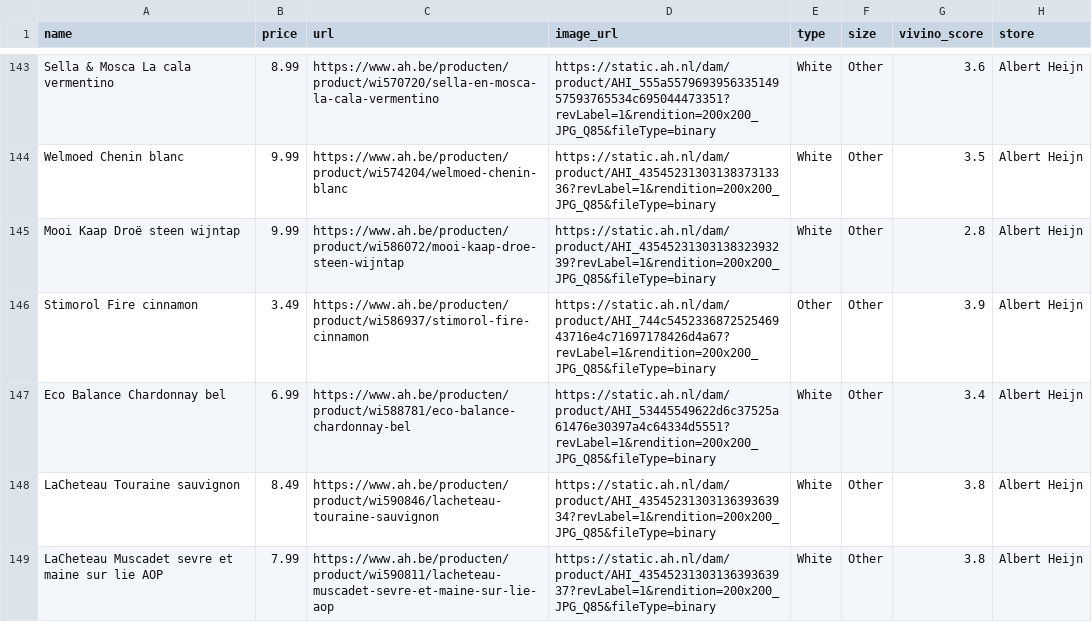
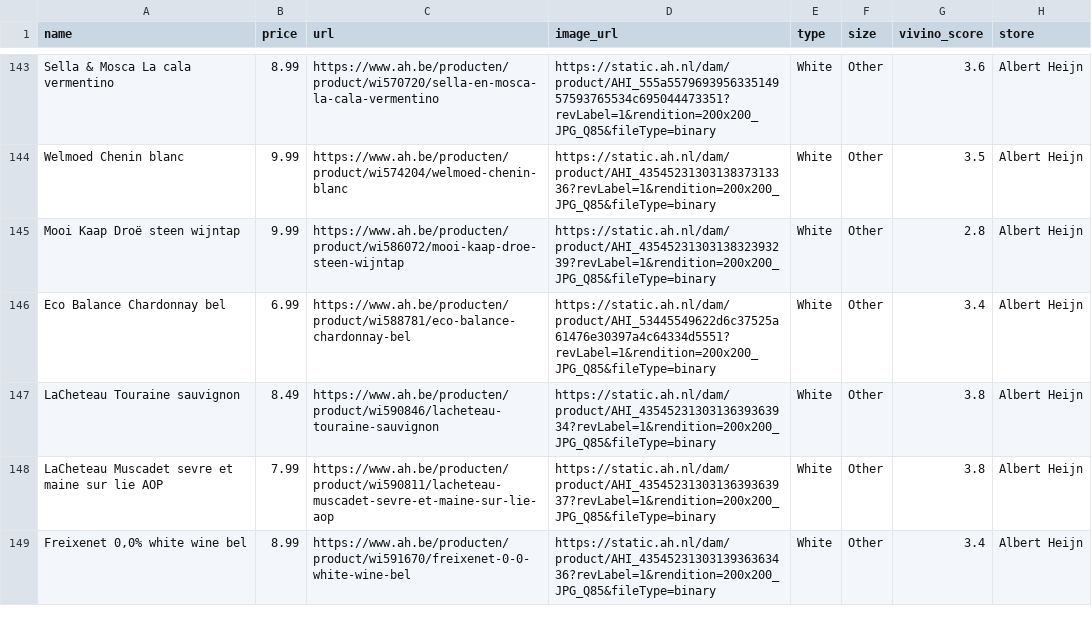
Before and after one commit to macdudu2014/winevino, a CSV file: ah_wines.csv, drawn as a sheet; only a part is shown, gaps mark what is left out; the shorter side is filled out with more unchanged rows.

Commit message:
Remove Stimorol Fire cinnamon from wine list

```diff
--- a/ah_wines.csv
+++ b/ah_wines.csv
@@ -145,3 +145,2 @@ Welmoed Chenin blanc,9.99,https://www.ah.be/producten/product/wi574204/welmoed-c
 Mooi Kaap Droë steen wijntap,9.99,https://www.ah.be/producten/product/wi586072/mooi-kaap-droe-steen-wijntap,https://static.ah.nl/dam/product/AHI_4354523130313832393239?revLabel=1&rendition=200x200_JPG_Q85&fileType=binary,White,Other,2.8,Albert Heijn
-Stimorol Fire cinnamon,3.49,https://www.ah.be/producten/product/wi586937/stimorol-fire-cinnamon,https://static.ah.nl/dam/product/AHI_744c545233687252546943716e4c71697178426d4a67?revLabel=1&rendition=200x200_JPG_Q85&fileType=binary,Other,Other,3.9,Albert Heijn
 Eco Balance Chardonnay bel,6.99,https://www.ah.be/producten/product/wi588781/eco-balance-chardonnay-bel,https://static.ah.nl/dam/product/AHI_53445549622d6c37525a61476e30397a4c64334d5551?revLabel=1&rendition=200x200_JPG_Q85&fileType=binary,White,Other,3.4,Albert Heijn
```
Also changed, not shown: 2 other files.
